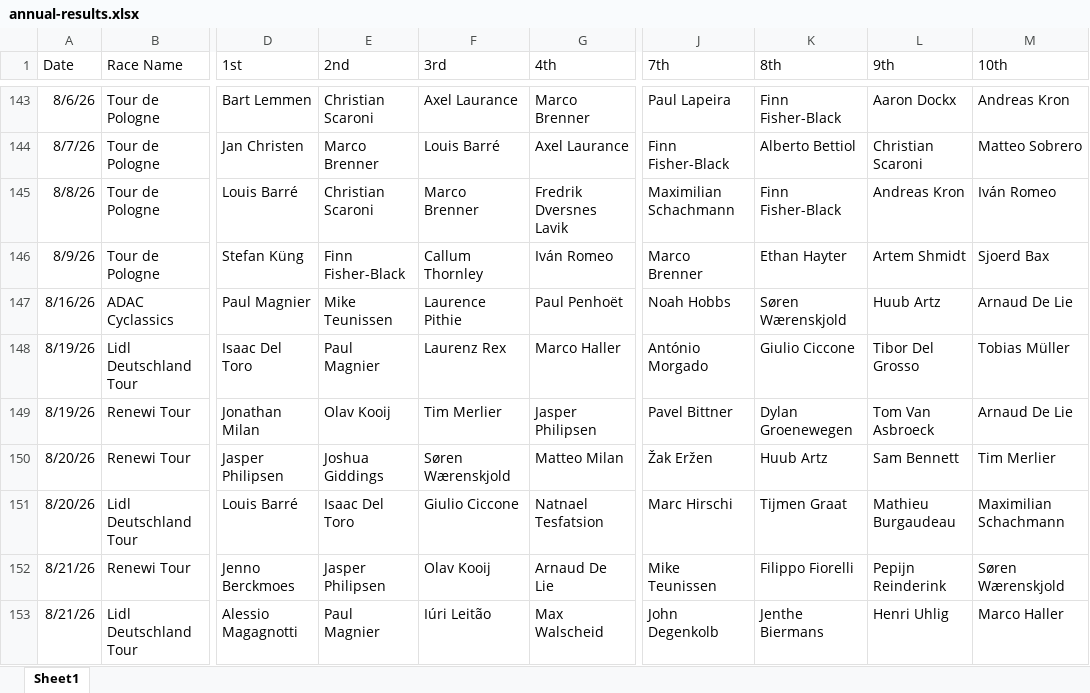
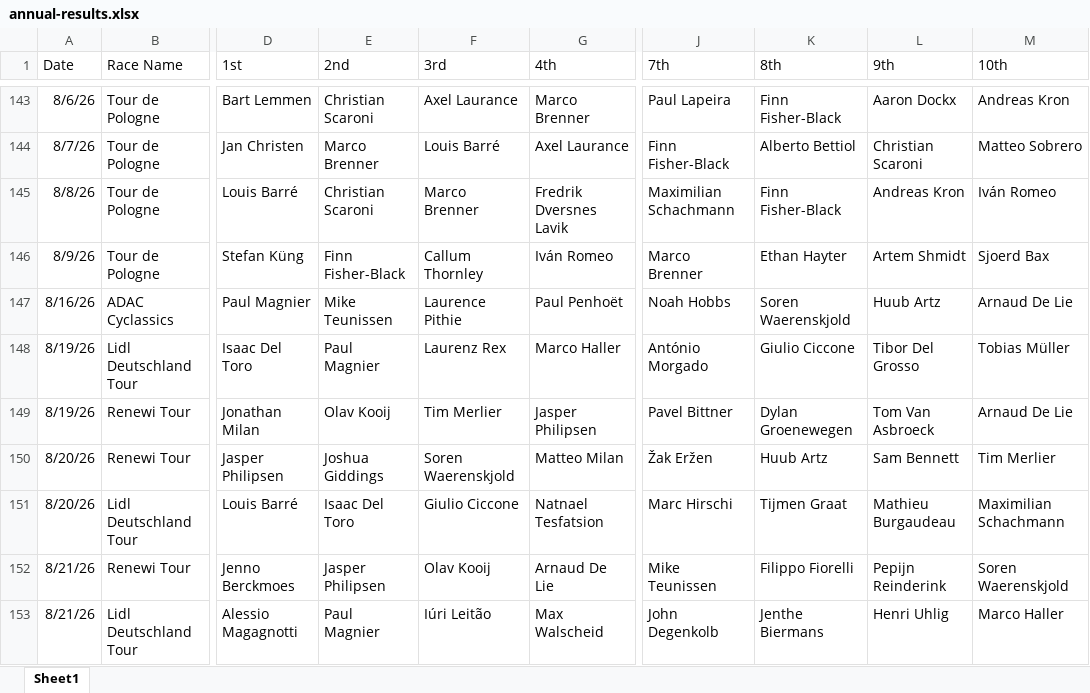
Before and after one commit to danpsh/2026-Fantasy-Cycling, an Excel workbook: annual-results.xlsx, sheet Sheet1, drawn as a sheet; only a part is shown, gaps mark what is left out; values as stored, in another font and other column widths than the file's, no borders; the diff names each change by its address in the sheet, - before the commit and + after, or states it on an @@ line.

Commit message:
Add files via upload

```diff
--- a/annual-results.xlsx (sheet Sheet1)
+++ b/annual-results.xlsx (sheet Sheet1)
-K147 (8th): Søren Wærenskjold
+K147 (8th): Soren Waerenskjold
-F150 (3rd): Søren Wærenskjold
+F150 (3rd): Soren Waerenskjold
-M152 (10th): Søren Wærenskjold
+M152 (10th): Soren Waerenskjold
```
